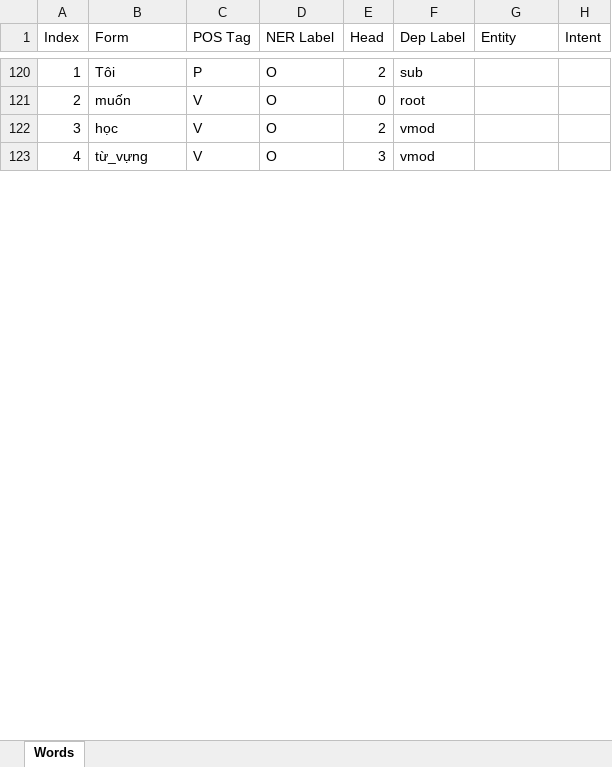
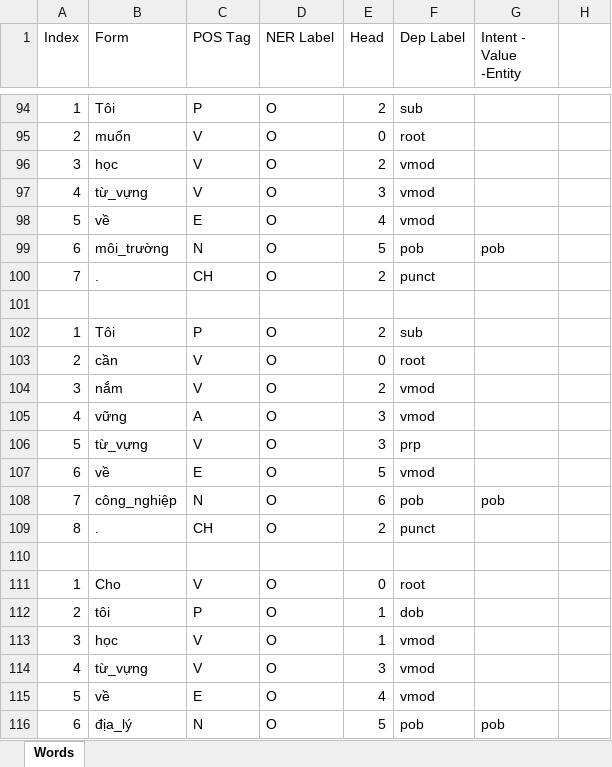
Before and after one commit to puiminh/chatbot_backend, an Excel workbook: output.xlsx, sheet Words, drawn as a sheet; only a part is shown, gaps mark what is left out; values as stored, in another font and other column widths than the file's, no borders; the diff covers the shown part only; the diff names each change by its address in the sheet, - before the commit and + after, or states it on an @@ line.

```diff
--- a/output.xlsx (sheet Words)
+++ b/output.xlsx (sheet Words)
-G1: Entity
+G1: Intent - Value -Entity
-H1: Intent
+H1: (empty)
+row 98: 5 | về | E | O | 4 | vmod
+row 99: 6 | môi_trường | N | O | 5 | pob | pob
@@ row 52 moved to row 100: 7 @@
+row 101: (empty)
@@ row 99 moved to row 102: 1 @@
@@ row 100 moved to row 103: 2 @@
@@ row 65 moved to row 104: 3 @@
@@ row 66 moved to row 105: 4 @@
@@ row 67 moved to row 106: 5 @@
@@ row 104 moved to row 107: 6 @@
+row 108: 7 | công_nghiệp | N | O | 6 | pob | pob
+row 109: 8 | . | CH | O | 2 | punct
+row 110: (empty)
@@ row 54 moved to row 111: 1 @@
@@ row 91 moved to row 112: 2 @@
+row 113: 3 | học | V | O | 1 | vmod
+row 114: 4 | từ_vựng | V | O | 3 | vmod
+row 115: 5 | về | E | O | 4 | vmod
+row 116: 6 | địa_lý | N | O | 5 | pob | pob
```
Also changed, not shown: 221 added rows, 9 removed rows, 42 moved rows and 67 edited cells elsewhere in this sheet, 2 other files.
